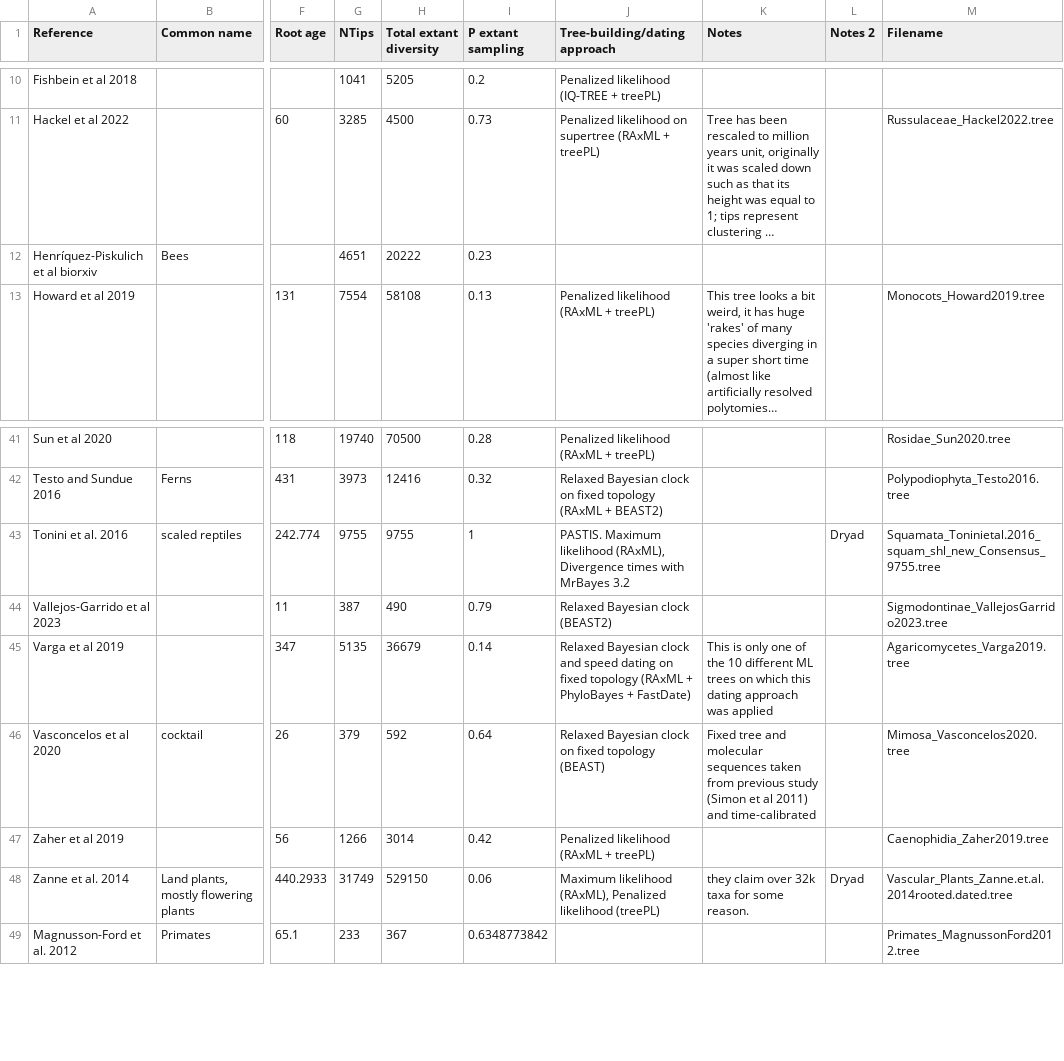
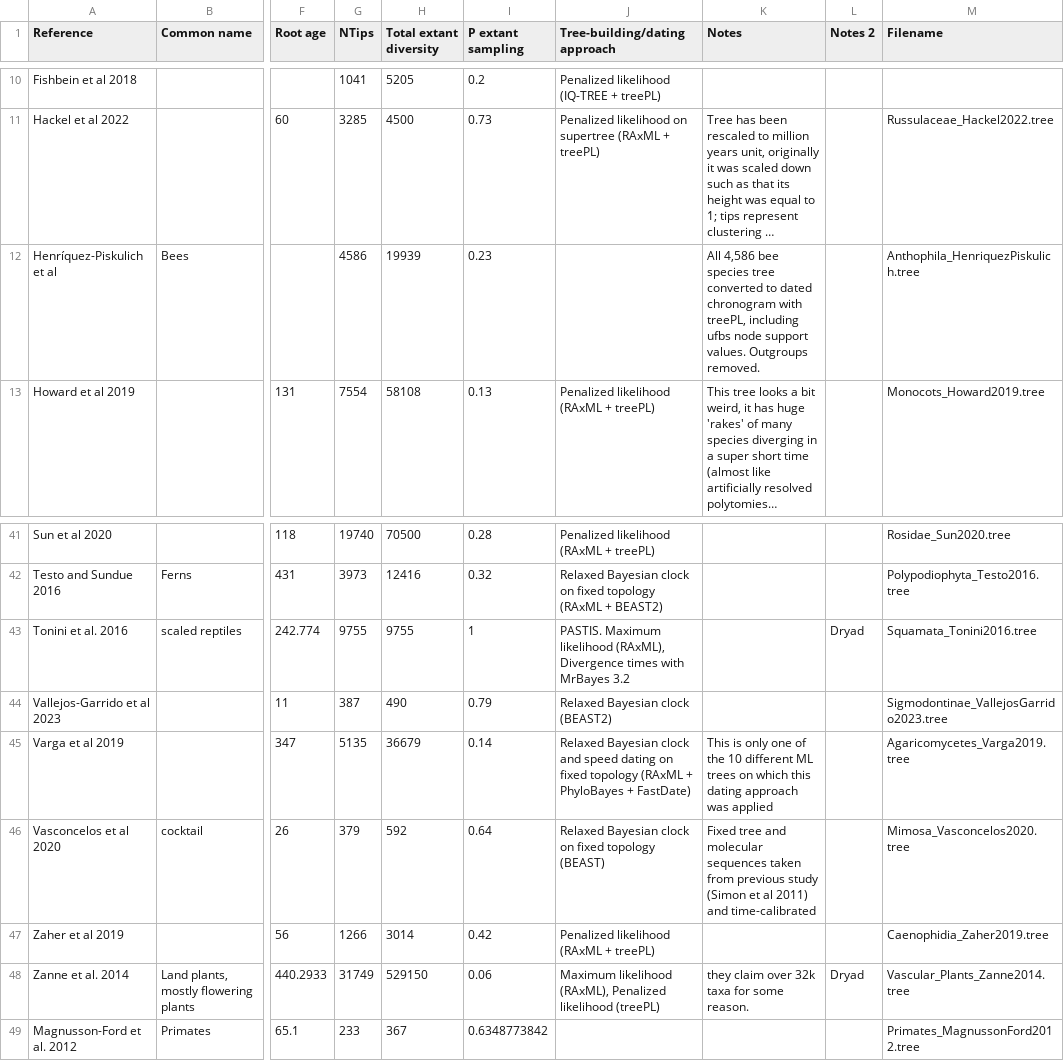
Before and after one commit to kopperud/pesto_empirical, a CSV file: data/empirical/Phylogenies for DeepILS project.csv, drawn as a sheet; only a part is shown, gaps mark what is left out; long unchanged cells end in …; the diff names each change by its address in the sheet, - before the commit and + after, or states it on an @@ line.

Commit message:
metadata

```diff
--- a/data/empirical/Phylogenies for DeepILS project.csv
+++ b/data/empirical/Phylogenies for DeepILS project.csv
-A12 (Reference): Henríquez-Piskulich et al biorxiv
+A12 (Reference): Henríquez-Piskulich et al
-G12 (NTips): 4651
+G12 (NTips): 4586
-H12 (Total extant diversity): 20222
+H12 (Total extant diversity): 19939
-K12 (Notes): (empty)
+K12 (Notes): All 4,586 bee species tree converted to dated chronogram with treePL, including ufbs node support values. Outgroups removed.
-M12 (Filename): (empty)
+M12 (Filename): Anthophila_HenriquezPiskulich.tree
-M43 (Filename): Squamata_Toninietal.2016_squam_shl_new_Consensus_9755.tree
+M43 (Filename): Squamata_Tonini2016.tree
-M48 (Filename): Vascular_Plants_Zanne.et.al.2014rooted.dated.tree
+M48 (Filename): Vascular_Plants_Zanne2014.tree
```
